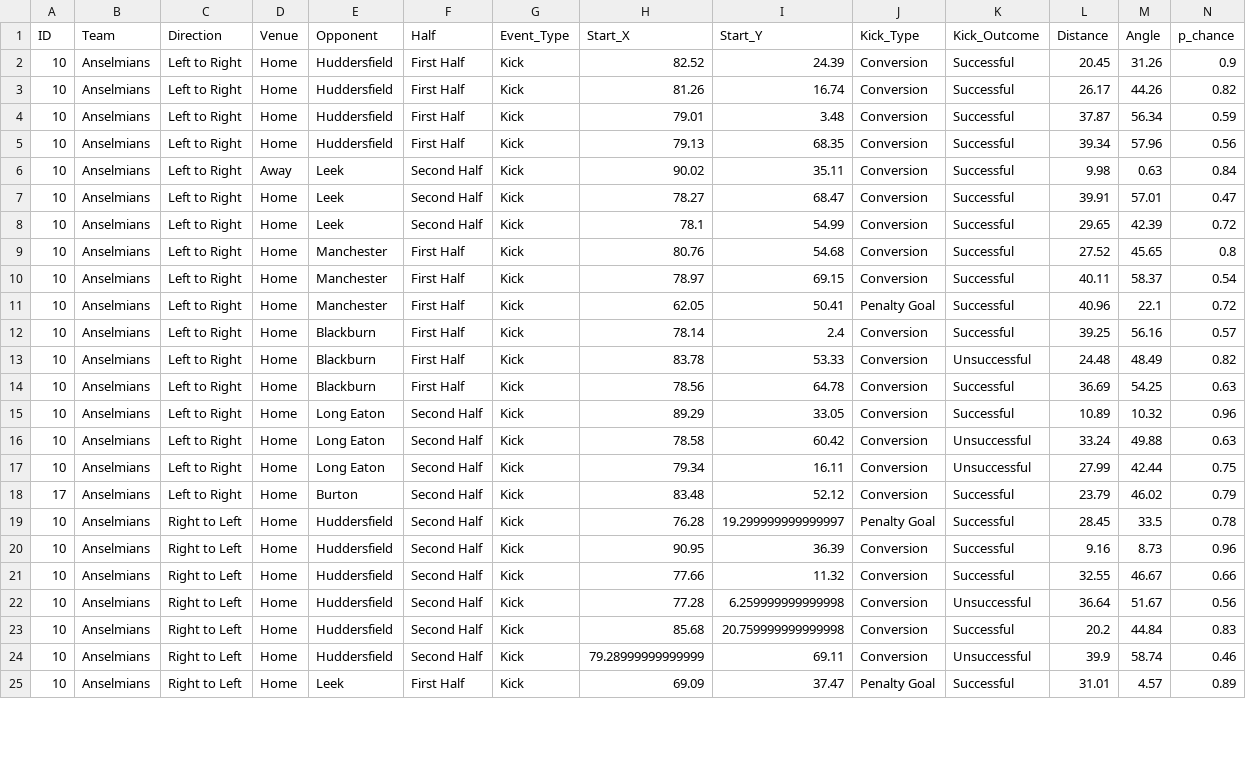
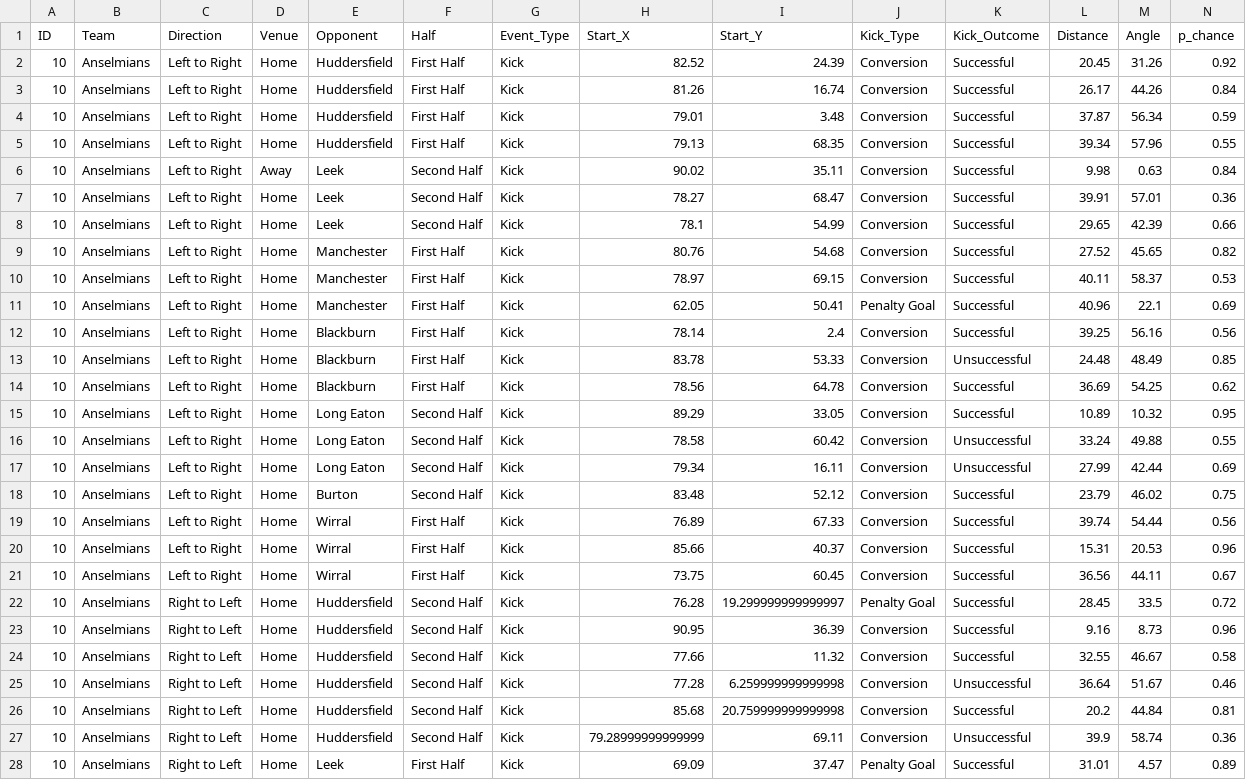
Before and after one commit to ConnorFewster/EI, a CSV file: ARUFC_place_kicks.csv, drawn as a sheet; only a part is shown; the diff covers the shown part only.

```diff
--- a/ARUFC_place_kicks.csv
+++ b/ARUFC_place_kicks.csv
@@ -1,25 +1,28 @@
 ID,Team,Direction,Venue,Opponent,Half,Event_Type,Start_X,Start_Y,Kick_Type,Kick_Outcome,Distance,Angle,p_chance
-10,Anselmians,Left to Right,Home,Huddersfield,First Half,Kick,82.52,24.39,Conversion,Successful,20.45,31.26,0.9
-10,Anselmians,Left to Right,Home,Huddersfield,First Half,Kick,81.26,16.74,Conversion,Successful,26.17,44.26,0.82
+10,Anselmians,Left to Right,Home,Huddersfield,First Half,Kick,82.52,24.39,Conversion,Successful,20.45,31.26,0.92
+10,Anselmians,Left to Right,Home,Huddersfield,First Half,Kick,81.26,16.74,Conversion,Successful,26.17,44.26,0.84
 10,Anselmians,Left to Right,Home,Huddersfield,First Half,Kick,79.01,3.48,Conversion,Successful,37.87,56.34,0.59
-10,Anselmians,Left to Right,Home,Huddersfield,First Half,Kick,79.13,68.35,Conversion,Successful,39.34,57.96,0.56
+10,Anselmians,Left to Right,Home,Huddersfield,First Half,Kick,79.13,68.35,Conversion,Successful,39.34,57.96,0.55
 10,Anselmians,Left to Right,Away,Leek,Second Half,Kick,90.02,35.11,Conversion,Successful,9.98,0.63,0.84
-10,Anselmians,Left to Right,Home,Leek,Second Half,Kick,78.27,68.47,Conversion,Successful,39.91,57.01,0.47
-10,Anselmians,Left to Right,Home,Leek,Second Half,Kick,78.1,54.99,Conversion,Successful,29.65,42.39,0.72
-10,Anselmians,Left to Right,Home,Manchester,First Half,Kick,80.76,54.68,Conversion,Successful,27.52,45.65,0.8
-10,Anselmians,Left to Right,Home,Manchester,First Half,Kick,78.97,69.15,Conversion,Successful,40.11,58.37,0.54
-10,Anselmians,Left to Right,Home,Manchester,First Half,Kick,62.05,50.41,Penalty Goal,Successful,40.96,22.1,0.72
-10,Anselmians,Left to Right,Home,Blackburn,First Half,Kick,78.14,2.4,Conversion,Successful,39.25,56.16,0.57
-10,Anselmians,Left to Right,Home,Blackburn,First Half,Kick,83.78,53.33,Conversion,Unsuccessful,24.48,48.49,0.82
-10,Anselmians,Left to Right,Home,Blackburn,First Half,Kick,78.56,64.78,Conversion,Successful,36.69,54.25,0.63
-10,Anselmians,Left to Right,Home,Long Eaton,Second Half,Kick,89.29,33.05,Conversion,Successful,10.89,10.32,0.96
-10,Anselmians,Left to Right,Home,Long Eaton,Second Half,Kick,78.58,60.42,Conversion,Unsuccessful,33.24,49.88,0.63
-10,Anselmians,Left to Right,Home,Long Eaton,Second Half,Kick,79.34,16.11,Conversion,Unsuccessful,27.99,42.44,0.75
-17,Anselmians,Left to Right,Home,Burton,Second Half,Kick,83.48,52.12,Conversion,Successful,23.79,46.02,0.79
-10,Anselmians,Right to Left,Home,Huddersfield,Second Half,Kick,76.28,19.299999999999997,Penalty Goal,Successful,28.45,33.5,0.78
+10,Anselmians,Left to Right,Home,Leek,Second Half,Kick,78.27,68.47,Conversion,Successful,39.91,57.01,0.36
+10,Anselmians,Left to Right,Home,Leek,Second Half,Kick,78.1,54.99,Conversion,Successful,29.65,42.39,0.66
+10,Anselmians,Left to Right,Home,Manchester,First Half,Kick,80.76,54.68,Conversion,Successful,27.52,45.65,0.82
+10,Anselmians,Left to Right,Home,Manchester,First Half,Kick,78.97,69.15,Conversion,Successful,40.11,58.37,0.53
+10,Anselmians,Left to Right,Home,Manchester,First Half,Kick,62.05,50.41,Penalty Goal,Successful,40.96,22.1,0.69
+10,Anselmians,Left to Right,Home,Blackburn,First Half,Kick,78.14,2.4,Conversion,Successful,39.25,56.16,0.56
+10,Anselmians,Left to Right,Home,Blackburn,First Half,Kick,83.78,53.33,Conversion,Unsuccessful,24.48,48.49,0.85
+10,Anselmians,Left to Right,Home,Blackburn,First Half,Kick,78.56,64.78,Conversion,Successful,36.69,54.25,0.62
+10,Anselmians,Left to Right,Home,Long Eaton,Second Half,Kick,89.29,33.05,Conversion,Successful,10.89,10.32,0.95
+10,Anselmians,Left to Right,Home,Long Eaton,Second Half,Kick,78.58,60.42,Conversion,Unsuccessful,33.24,49.88,0.55
+10,Anselmians,Left to Right,Home,Long Eaton,Second Half,Kick,79.34,16.11,Conversion,Unsuccessful,27.99,42.44,0.69
+10,Anselmians,Left to Right,Home,Burton,Second Half,Kick,83.48,52.12,Conversion,Successful,23.79,46.02,0.75
+10,Anselmians,Left to Right,Home,Wirral,First Half,Kick,76.89,67.33,Conversion,Successful,39.74,54.44,0.56
+10,Anselmians,Left to Right,Home,Wirral,First Half,Kick,85.66,40.37,Conversion,Successful,15.31,20.53,0.96
+10,Anselmians,Left to Right,Home,Wirral,First Half,Kick,73.75,60.45,Conversion,Successful,36.56,44.11,0.67
+10,Anselmians,Right to Left,Home,Huddersfield,Second Half,Kick,76.28,19.299999999999997,Penalty Goal,Successful,28.45,33.5,0.72
 10,Anselmians,Right to Left,Home,Huddersfield,Second Half,Kick,90.95,36.39,Conversion,Successful,9.16,8.73,0.96
-10,Anselmians,Right to Left,Home,Huddersfield,Second Half,Kick,77.66,11.32,Conversion,Successful,32.55,46.67,0.66
-10,Anselmians,Right to Left,Home,Huddersfield,Second Half,Kick,77.28,6.259999999999998,Conversion,Unsuccessful,36.64,51.67,0.56
-10,Anselmians,Right to Left,Home,Huddersfield,Second Half,Kick,85.68,20.759999999999998,Conversion,Successful,20.2,44.84,0.83
-10,Anselmians,Right to Left,Home,Huddersfield,Second Half,Kick,79.28999999999999,69.11,Conversion,Unsuccessful,39.9,58.74,0.46
+10,Anselmians,Right to Left,Home,Huddersfield,Second Half,Kick,77.66,11.32,Conversion,Successful,32.55,46.67,0.58
+10,Anselmians,Right to Left,Home,Huddersfield,Second Half,Kick,77.28,6.259999999999998,Conversion,Unsuccessful,36.64,51.67,0.46
+10,Anselmians,Right to Left,Home,Huddersfield,Second Half,Kick,85.68,20.759999999999998,Conversion,Successful,20.2,44.84,0.81
+10,Anselmians,Right to Left,Home,Huddersfield,Second Half,Kick,79.28999999999999,69.11,Conversion,Unsuccessful,39.9,58.74,0.36
 10,Anselmians,Right to Left,Home,Leek,First Half,Kick,69.09,37.47,Penalty Goal,Successful,31.01,4.57,0.89
```
Also changed, not shown: 6 added rows and 8 edited cells elsewhere in this file, ARUFC_LO_Predictions.csv, ARUFC_carry_types.csv, 7 other files.
